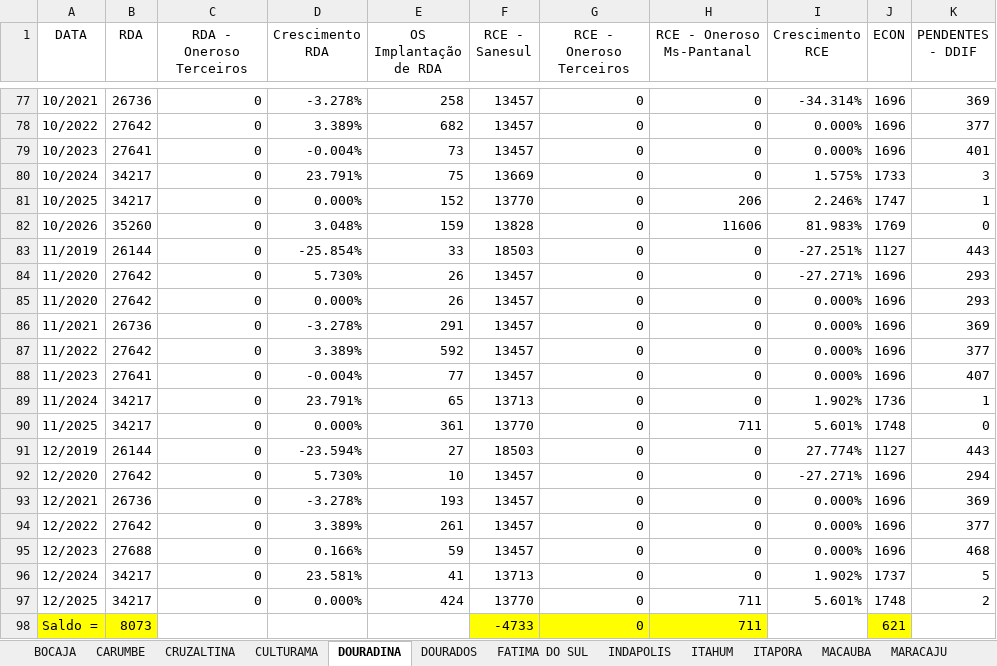
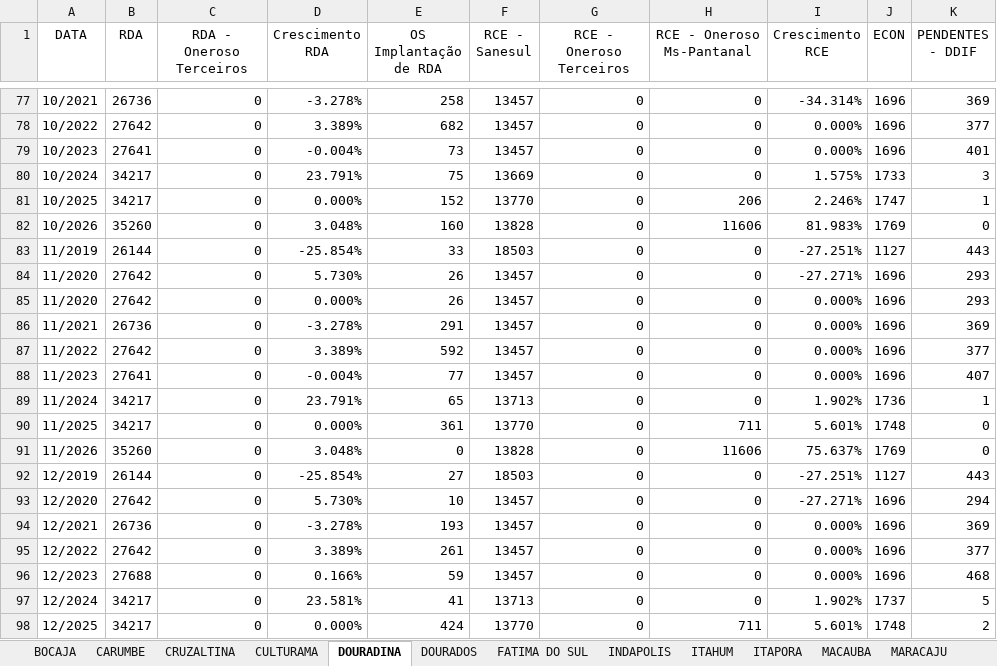
Before and after one commit to OtavioDayrots/Registro_Regional_MS, an Excel workbook: regionais/registroDOS.xlsx, sheet DOURADINA, drawn as a sheet; only a part is shown, gaps mark what is left out; the shorter side is filled out with more unchanged rows; values as stored, in another font and other column widths than the file's, no borders; addresses are those after the commit; the diff names each change by its address in the sheet, - before the commit and + after, or states it on an @@ line.

```diff
--- a/regionais/registroDOS.xlsx (sheet DOURADINA)
+++ b/regionais/registroDOS.xlsx (sheet DOURADINA)
-E82 (OS Implantação de RDA): 159
+E82 (OS Implantação de RDA): 160
+row 91: 11/2026 | 35260 | 0 | 3.048% | 0 | 13828 | 0 | 11606 | 75.637% | 1769 | 0
-D92 (Crescimento RDA): -23.594%
+D92 (Crescimento RDA): -25.854%
-I92 (Crescimento RCE): 27.774%
+I92 (Crescimento RCE): -27.251%
```
Also changed, not shown: sheet VICENTINA, sheet RIO BRILHANTE, sheet FATIMA DO SUL, sheet MARACAJU, sheet DOURADOS, sheet VISTA ALEGRE, 22 more sheets, estado/registroRegional.xlsx, regionais/registroCXM.xlsx, 8 other files.
